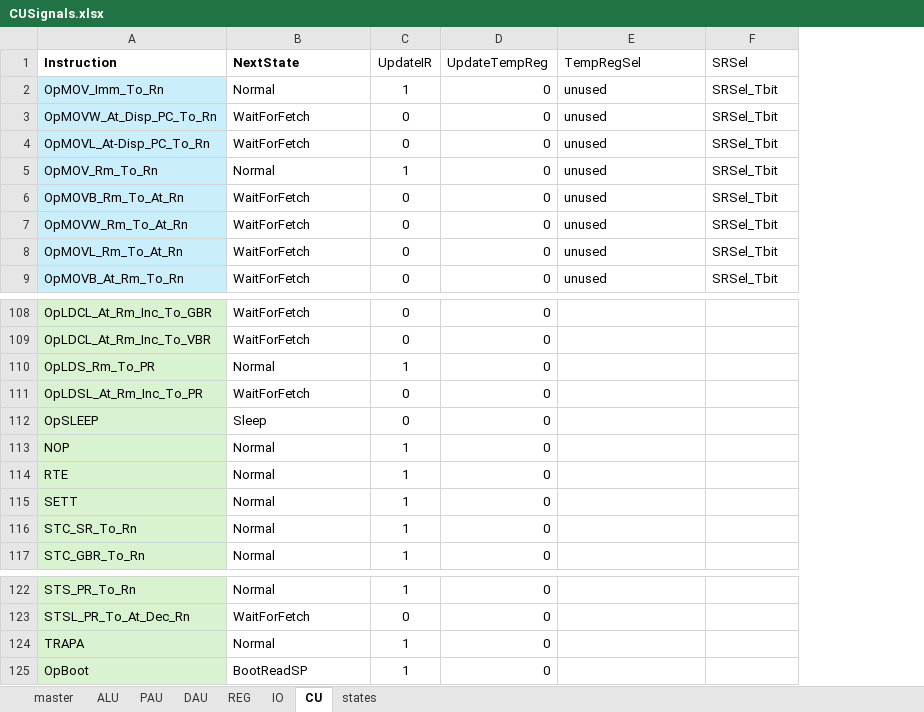
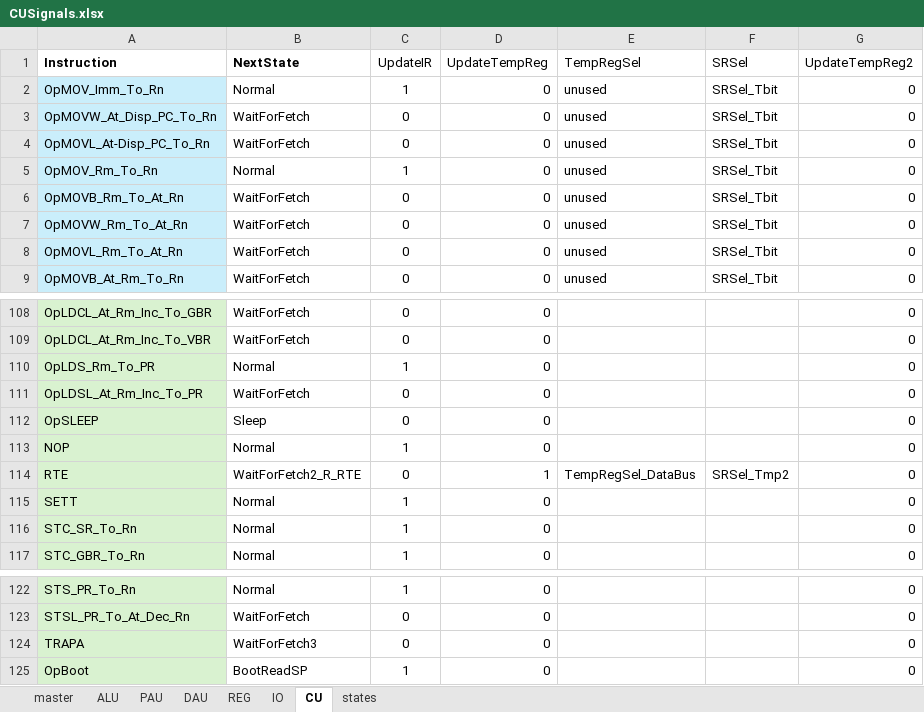
Before and after one commit to garrettknuf/EE188, an Excel workbook: HW2/autogen/CUSignals.xlsx, sheet CU, drawn as a sheet; only a part is shown, gaps mark what is left out; values as stored, in another font and other column widths than the file's, no borders; table styles not drawn; the diff names each change by its address in the sheet, - before the commit and + after, or states it on an @@ line.

```diff
--- a/HW2/autogen/CUSignals.xlsx (sheet CU)
+++ b/HW2/autogen/CUSignals.xlsx (sheet CU)
+column G (UpdateTempReg2), rows 2-9: all 0; rows 108-117: all 0; rows 122-125: all 0
-B114 (NextState): Normal
+B114 (NextState): WaitForFetch2_R_RTE
-C114 (UpdateIR): 1
+C114 (UpdateIR): 0
-D114 (UpdateTempReg): 0
+D114 (UpdateTempReg): 1
-E114 (TempRegSel): (empty)
+E114 (TempRegSel): TempRegSel_DataBus
-F114 (SRSel): (empty)
+F114 (SRSel): SRSel_Tmp2
-B124 (NextState): Normal
+B124 (NextState): WaitForFetch3
-C124 (UpdateIR): 1
+C124 (UpdateIR): 0
```
Also changed, not shown: sheet states, sheet master, sheet DAU, sheet PAU, sheet IO, sheet REG, 1 more sheet, 23 other files.
